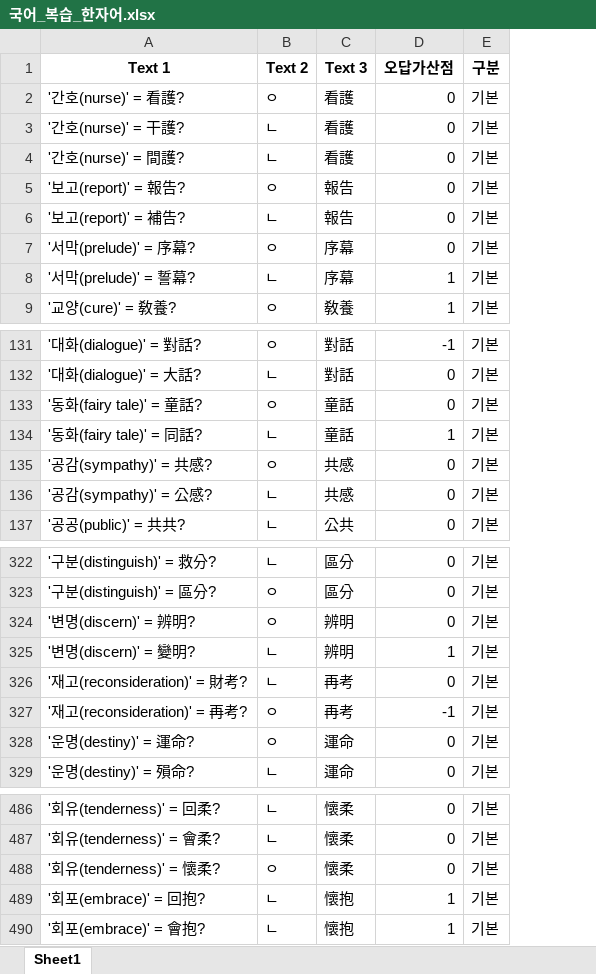
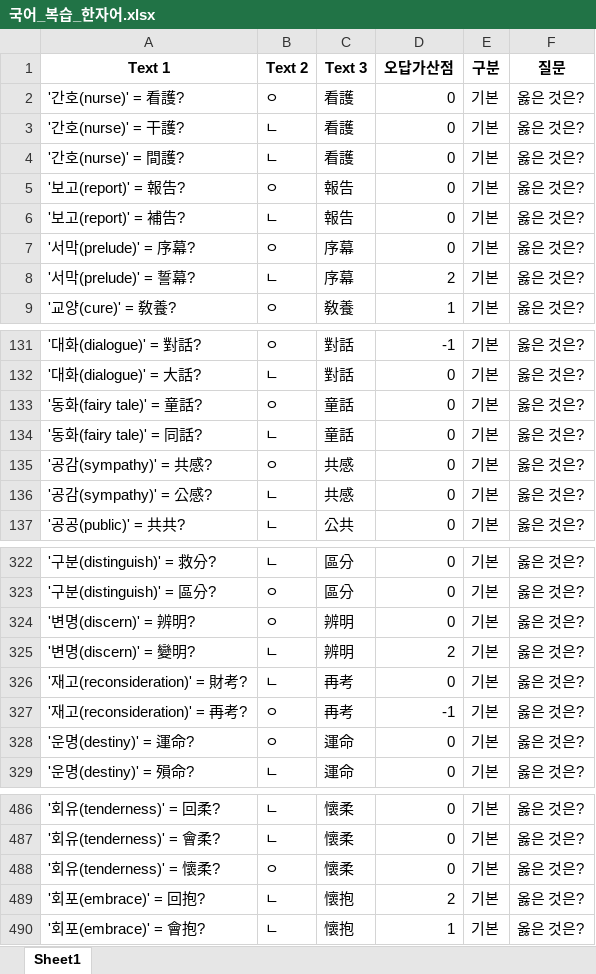
Before and after one commit to Choisignal/Private-Quizlet, an Excel workbook: 학습자료/O X 퀴즈/국어_복습_한자어.xlsx, sheet Sheet1, drawn as a sheet; only a part is shown, gaps mark what is left out; values as stored, in another font and other column widths than the file's, no borders; the diff names each change by its address in the sheet, - before the commit and + after, or states it on an @@ line.

```diff
--- a/학습자료/O X 퀴즈/국어_복습_한자어.xlsx (sheet Sheet1)
+++ b/학습자료/O X 퀴즈/국어_복습_한자어.xlsx (sheet Sheet1)
+column F (질문), rows 2-9: all 옳은 것은?; rows 131-137: all 옳은 것은?; rows 322-329: all 옳은 것은?; rows 486-490: all 옳은 것은?
-D8 (오답가산점): 1
+D8 (오답가산점): 2
-D134 (오답가산점): 1
+D134 (오답가산점): 0
-D325 (오답가산점): 1
+D325 (오답가산점): 2
-D489 (오답가산점): 1
+D489 (오답가산점): 2
```
Also changed, not shown: 학습자료/단답형/국어_복습.xlsx, 학습자료/단답형/국어_복습_객관식.xlsx, 10 other files.
